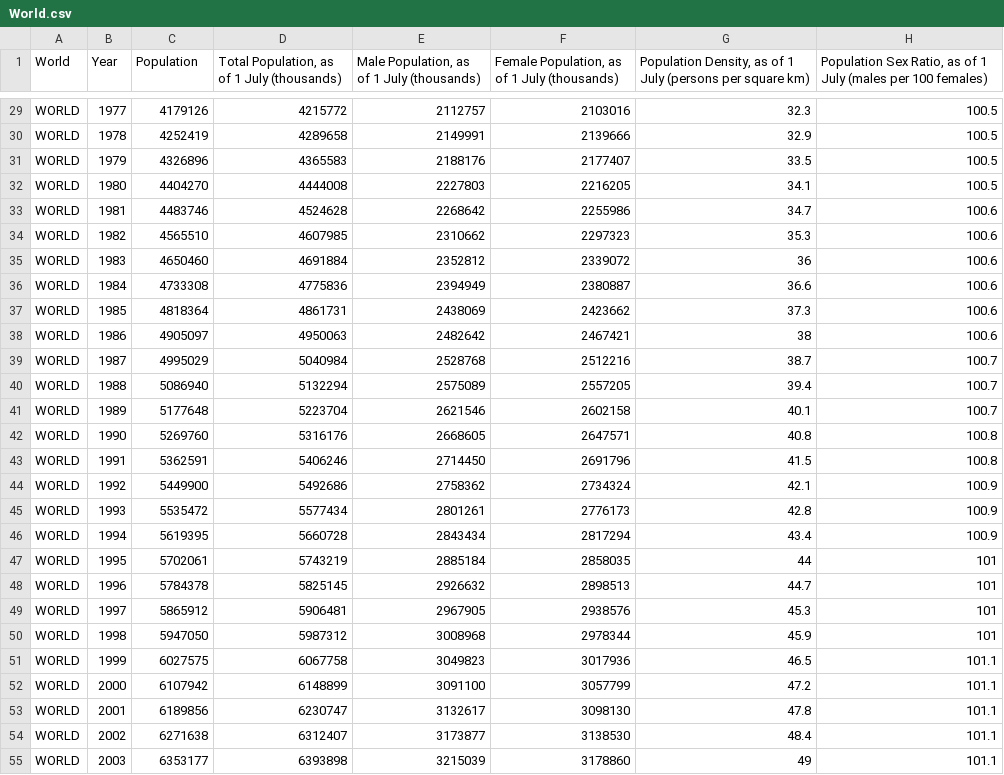
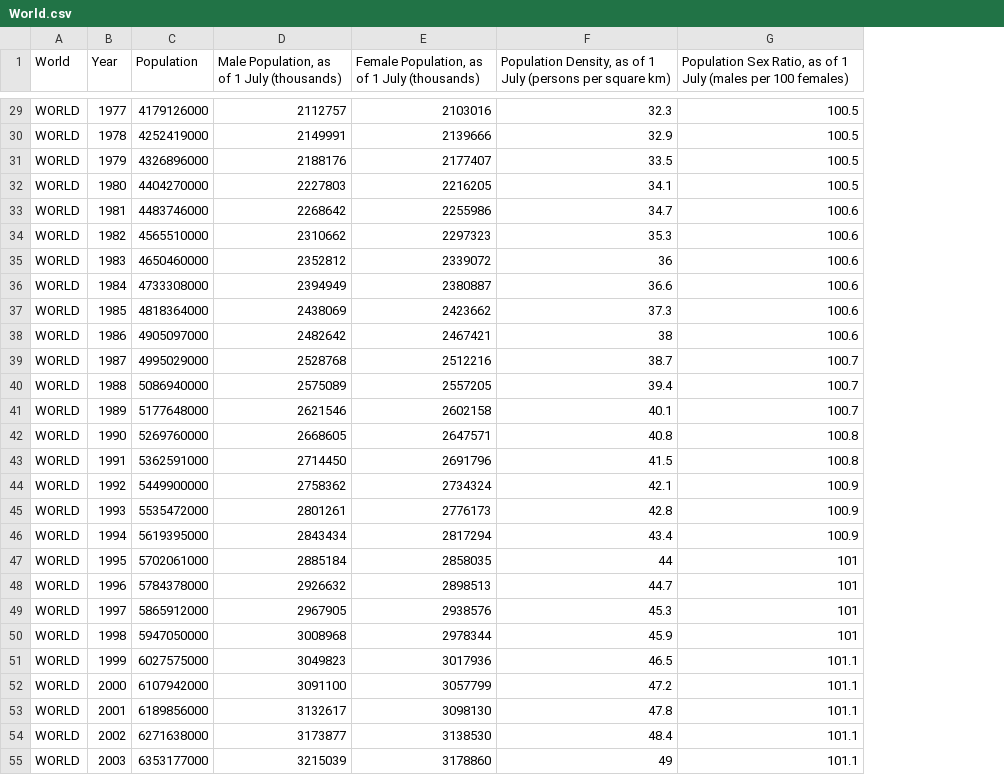
Before and after one commit to dfghtyuvbn/3179, a CSV file: data/World.csv, drawn as a sheet; only a part is shown, gaps mark what is left out; the diff covers the shown part only; the diff names each change by its address in the sheet, - before the commit and + after, or states it on an @@ line.

```diff
--- a/data/World.csv
+++ b/data/World.csv
-column D, row 1: Total Population, as of 1 July (thousands); rows 29-55: 4215772 | 4289658 | 4365583 | 4444008 | 4524628 | 4607985 | 4691884 | 4775836 | 4861731 | 4950063 | 5040984 | 5132294 | 5223704 | 5316176 | 5406246 | 5492686 | 5577434 | 5660728 | 5743219 | 5825145 | 5906481 | 5987312 | 6067758 | 6148899 | 6230747 | 6312407 | 6393898
-C29 (Population): 4179126
+C29 (Population): 4179126000
-C30 (Population): 4252419
+C30 (Population): 4252419000
-C31 (Population): 4326896
+C31 (Population): 4326896000
-C32 (Population): 4404270
+C32 (Population): 4404270000
-C33 (Population): 4483746
+C33 (Population): 4483746000
-C34 (Population): 4565510
+C34 (Population): 4565510000
-C35 (Population): 4650460
+C35 (Population): 4650460000
-C36 (Population): 4733308
+C36 (Population): 4733308000
-C37 (Population): 4818364
+C37 (Population): 4818364000
-C38 (Population): 4905097
+C38 (Population): 4905097000
-C39 (Population): 4995029
+C39 (Population): 4995029000
-C40 (Population): 5086940
+C40 (Population): 5086940000
-C41 (Population): 5177648
+C41 (Population): 5177648000
-C42 (Population): 5269760
+C42 (Population): 5269760000
-C43 (Population): 5362591
+C43 (Population): 5362591000
-C44 (Population): 5449900
+C44 (Population): 5449900000
-C45 (Population): 5535472
+C45 (Population): 5535472000
-C46 (Population): 5619395
+C46 (Population): 5619395000
-C47 (Population): 5702061
+C47 (Population): 5702061000
-C48 (Population): 5784378
+C48 (Population): 5784378000
-C49 (Population): 5865912
+C49 (Population): 5865912000
-C50 (Population): 5947050
+C50 (Population): 5947050000
-C51 (Population): 6027575
+C51 (Population): 6027575000
-C52 (Population): 6107942
+C52 (Population): 6107942000
-C53 (Population): 6189856
+C53 (Population): 6189856000
-C54 (Population): 6271638
+C54 (Population): 6271638000
-C55 (Population): 6353177
+C55 (Population): 6353177000
```
Also changed, not shown: 45 edited cells elsewhere in this file, 1 other file.
